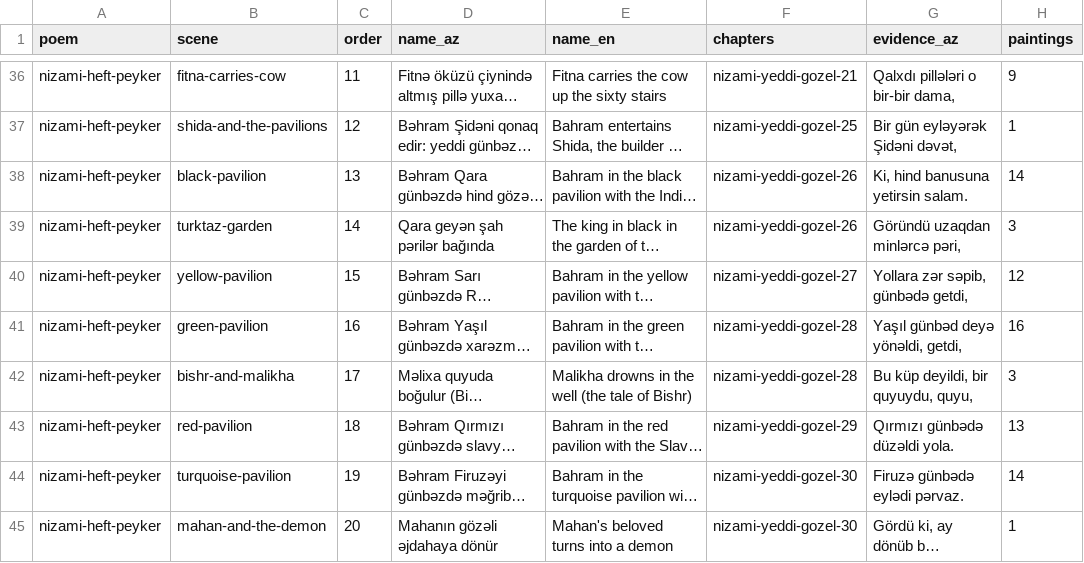
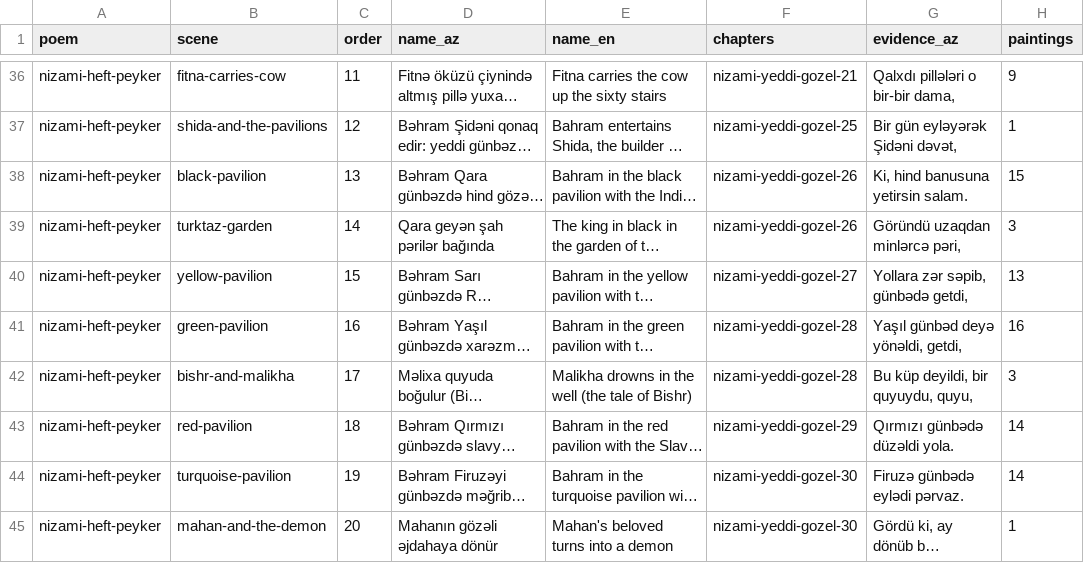
Before and after one commit to azadbilik/data, a CSV file: culture/qalereya/scenes.csv, drawn as a sheet; only a part is shown, gaps mark what is left out; long unchanged cells end in …; the diff covers the shown part only; the diff names each change by its address in the sheet, - before the commit and + after, or states it on an @@ line.

Commit message:
Gallery index: 20 more pictures placed in their scenes from the paintings themselves (670 of 780), a ballet photograph removed. v1.5

```diff
--- a/culture/qalereya/scenes.csv
+++ b/culture/qalereya/scenes.csv
-H38 (paintings): 14
+H38 (paintings): 15
-H40 (paintings): 12
+H40 (paintings): 13
-H43 (paintings): 13
+H43 (paintings): 14
```
Also changed, not shown: 11 edited cells elsewhere in this file, culture/qalereya/pictures.csv, 3 other files.
